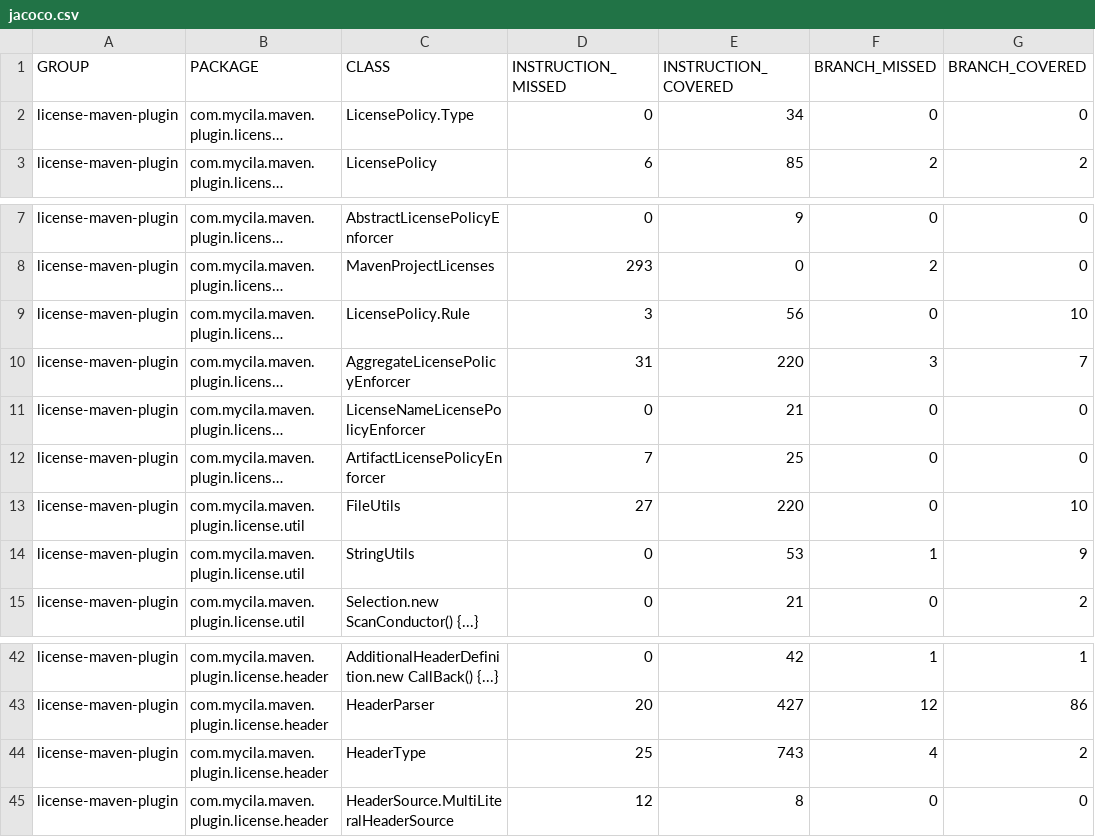
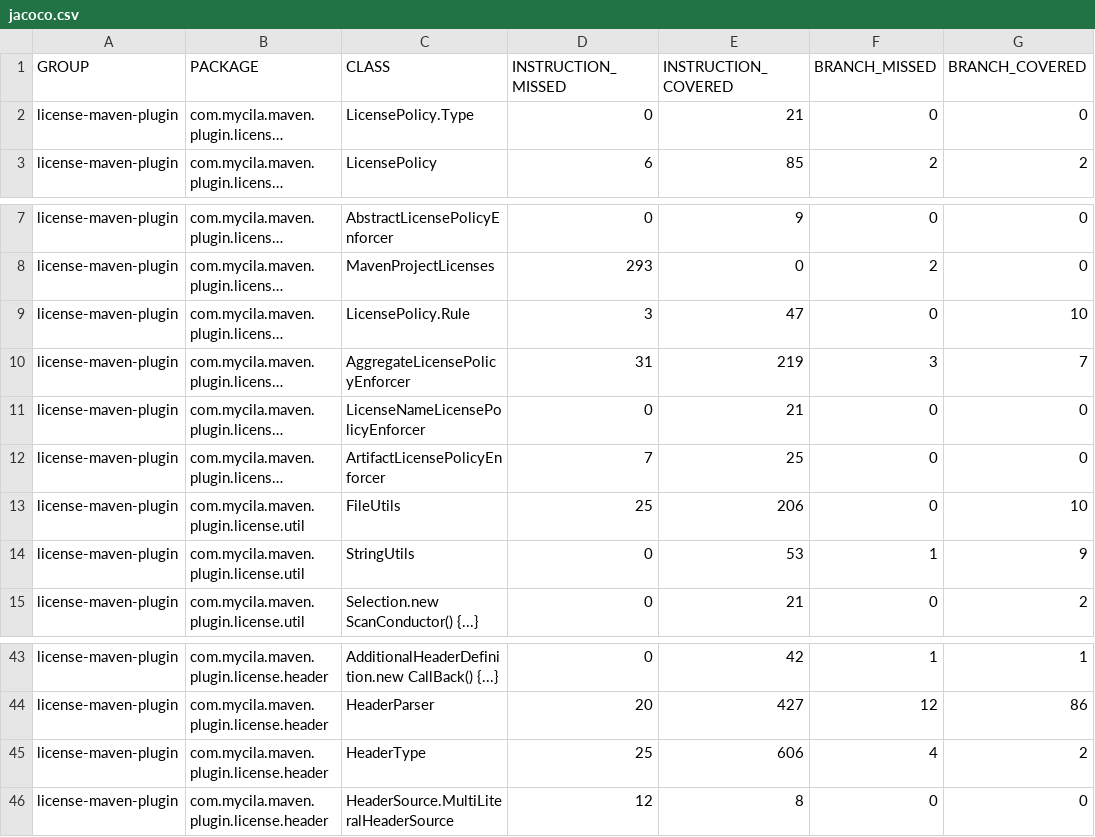
Before and after one commit to mathieucarbou/license-maven-plugin, a CSV file: docs/reports/4.2-SNAPSHOT/license-maven-plugin/jacoco/jacoco.csv, drawn as a sheet; only a part is shown, gaps mark what is left out; long unchanged cells end in …; addresses are those after the commit; the diff covers the shown part only; the diff names each change by its address in the sheet, - before the commit and + after, or states it on an @@ line.

```diff
--- a/docs/reports/4.2-SNAPSHOT/license-maven-plugin/jacoco/jacoco.csv
+++ b/docs/reports/4.2-SNAPSHOT/license-maven-plugin/jacoco/jacoco.csv
-E2 (INSTRUCTION_COVERED): 34
+E2 (INSTRUCTION_COVERED): 21
-E9 (INSTRUCTION_COVERED): 56
+E9 (INSTRUCTION_COVERED): 47
-E10 (INSTRUCTION_COVERED): 220
+E10 (INSTRUCTION_COVERED): 219
-D13 (INSTRUCTION_MISSED): 27
+D13 (INSTRUCTION_MISSED): 25
-E13 (INSTRUCTION_COVERED): 220
+E13 (INSTRUCTION_COVERED): 206
-E45 (INSTRUCTION_COVERED): 743
+E45 (INSTRUCTION_COVERED): 606
```
Also changed, not shown: 3 added rows, 2 removed rows and 21 edited cells elsewhere in this file, docs/reports/4.2-SNAPSHOT/license-maven-plugin-git/jacoco/jacoco.csv, 52 other files.
